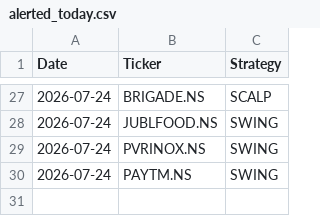
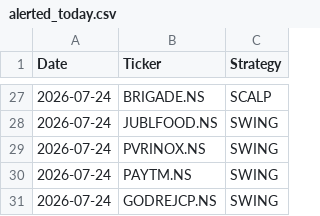
Before and after one commit to johnkasc-lab/MarketStock, a CSV file: alerted_today.csv, drawn as a sheet; only a part is shown, gaps mark what is left out.

```diff
--- a/alerted_today.csv
+++ b/alerted_today.csv
@@ -30 +30,2 @@ Date,Ticker,Strategy
 2026-07-24,PAYTM.NS,SWING
+2026-07-24,GODREJCP.NS,SWING
```
Also changed, not shown: intraday_trades.csv.
